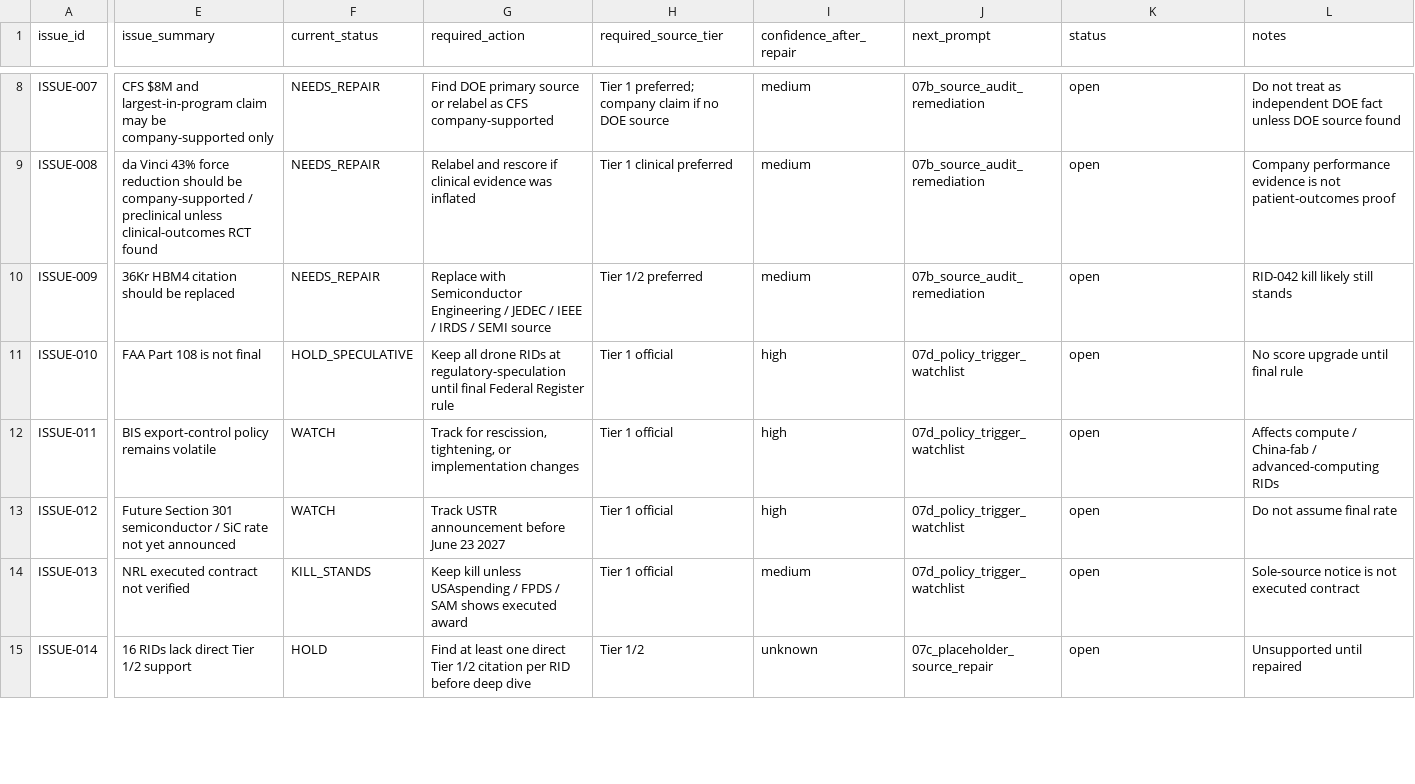
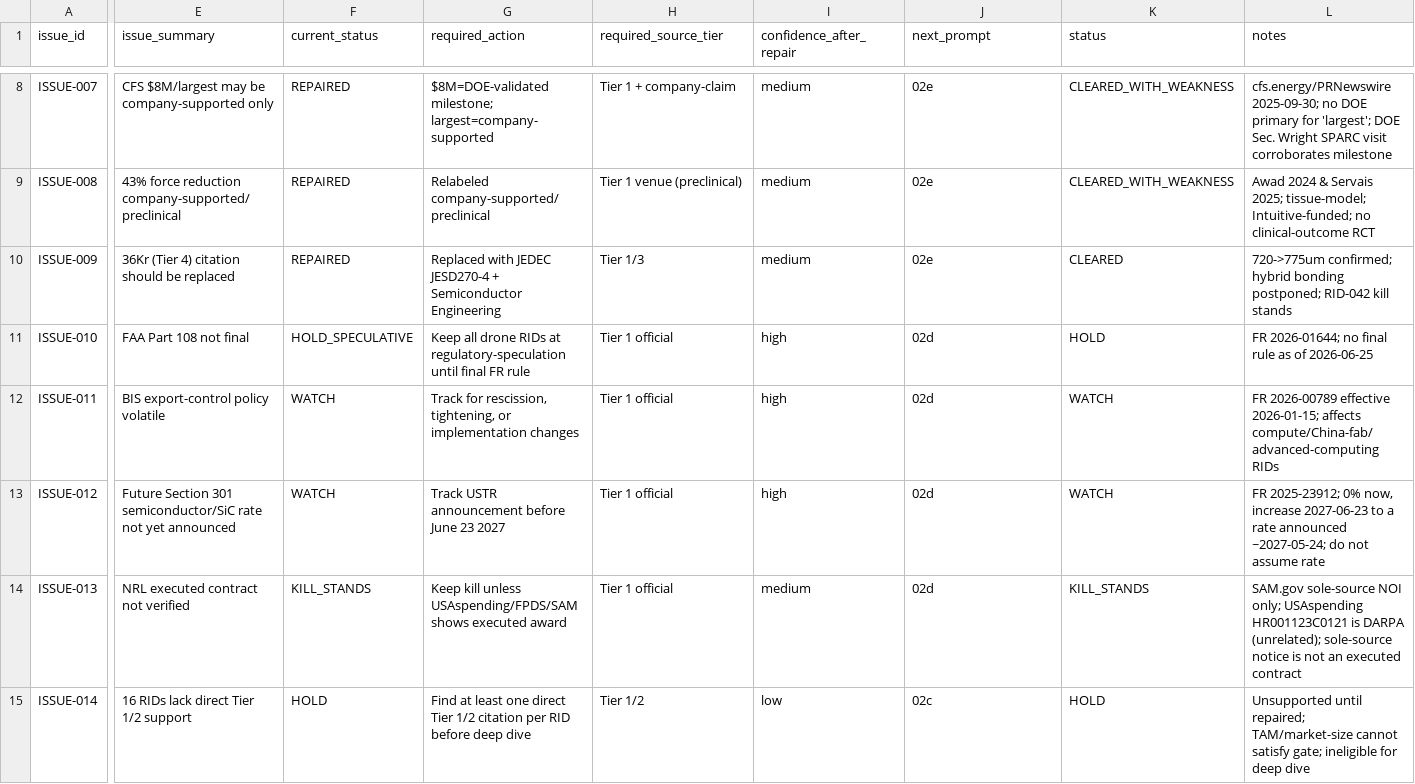
Before and after one commit to Timzhao0205/startup_research_os_2026_2030_v2, a CSV file: source_audit_execution_pack_2026_06_25/03_evidence_ledgers/source_issue_tracker.csv, drawn as a sheet; only a part is shown, gaps mark what is left out; the diff covers the shown part only; the diff names each change by its address in the sheet, - before the commit and + after, or states it on an @@ line.

```diff
--- a/source_audit_execution_pack_2026_06_25/03_evidence_ledgers/source_issue_tracker.csv
+++ b/source_audit_execution_pack_2026_06_25/03_evidence_ledgers/source_issue_tracker.csv
-E8 (issue_summary): CFS $8M and largest-in-program claim may be…
+E8 (issue_summary): CFS $8M/largest may be…
-F8:F10 (current_status): NEEDS_REPAIR
+F8:F10 (current_status): REPAIRED
-G8 (required_action): Find DOE primary source or relabel as CFS company-supported
+G8 (required_action): $8M=DOE-validated milestone; largest=company-supported
-H8 (required_source_tier): Tier 1 preferred; company claim if no DOE source
+H8 (required_source_tier): Tier 1 + company-claim
-J8:J10 (next_prompt): 07b_source_audit_remediation
+J8:J10 (next_prompt): 02e
-K8:K9 (status): open
+K8:K9 (status): CLEARED_WITH_WEAKNESS
-L8 (notes): Do not treat as independent DOE fact unless DOE source found
+L8 (notes): cfs.energy/PRNewswire 2025-09-30; no DOE primary for 'largest'; DOE Sec. Wright SPARC visit corroborates milestone
-E9 (issue_summary): da Vinci 43% force reduction should be company-supported / preclinical unless clinical-outcomes RCT found
+E9 (issue_summary): 43% force reduction company-supported/preclinical
-G9 (required_action): Relabel and rescore if clinical evidence was inflated
+G9 (required_action): Relabeled company-supported/preclinical
-H9 (required_source_tier): Tier 1 clinical preferred
+H9 (required_source_tier): Tier 1 venue (preclinical)
-L9 (notes): Company performance evidence is not patient-outcomes proof
+L9 (notes): Awad 2024 & Servais 2025; tissue-model; Intuitive-funded; no clinical-outcome RCT
-E10 (issue_summary): 36Kr HBM4 citation should be replaced
+E10 (issue_summary): 36Kr (Tier 4) citation should be replaced
-G10 (required_action): Replace with Semiconductor Engineering / JEDEC / IEEE / IRDS / SEMI source
+G10 (required_action): Replaced with JEDEC JESD270-4 + Semiconductor Engineering
-H10 (required_source_tier): Tier 1/2 preferred
+H10 (required_source_tier): Tier 1/3
-K10 (status): open
+K10 (status): CLEARED
-L10 (notes): RID-042 kill likely still stands
+L10 (notes): 720->775um confirmed; hybrid bonding postponed; RID-042 kill stands
-E11 (issue_summary): FAA Part 108 is not final
+E11 (issue_summary): FAA Part 108 not final
-G11 (required_action): …until final Federal Register rule
+G11 (required_action): …until final FR rule
-J11:J14 (next_prompt): 07d_policy_trigger_watchlist
+J11:J14 (next_prompt): 02d
-K11 (status): open
+K11 (status): HOLD
-L11 (notes): No score upgrade until final rule
+L11 (notes): FR 2026-01644; no final rule as of 2026-06-25
-E12 (issue_summary): BIS export-control policy remains volatile
+E12 (issue_summary): BIS export-control policy volatile
-K12:K13 (status): open
+K12:K13 (status): WATCH
-L12 (notes): Affects compute / China-fab / advanced-computing RIDs
+L12 (notes): FR 2026-00789 effective 2026-01-15; affects compute/China-fab/advanced-computing RIDs
-E13 (issue_summary): …Section 301 semiconductor / SiC rate not…
+E13 (issue_summary): …Section 301 semiconductor/SiC rate not…
-L13 (notes): Do not assume final rate
+L13 (notes): FR 2025-23912; 0% now, increase 2027-06-23 to a rate announced ~2027-05-24; do not assume rate
-G14 (required_action): …kill unless USAspending / FPDS / SAM shows executed…
+G14 (required_action): …kill unless USAspending/FPDS/SAM shows executed…
-K14 (status): open
+K14 (status): KILL_STANDS
-L14 (notes): Sole-source notice is not executed contract
+L14 (notes): SAM.gov sole-source NOI only; USAspending HR001123C0121 is DARPA (unrelated); sole-source notice is not an executed contract
-I15 (confidence_after_repair): unknown
+I15 (confidence_after_repair): low
-J15 (next_prompt): 07c_placeholder_source_repair
+J15 (next_prompt): 02c
-K15 (status): open
+K15 (status): HOLD
-L15 (notes): Unsupported until repaired
+L15 (notes): Unsupported until repaired; TAM/market-size cannot satisfy gate; ineligible for deep dive
```
Also changed, not shown: 48 edited cells elsewhere in this file, 5 other files.
